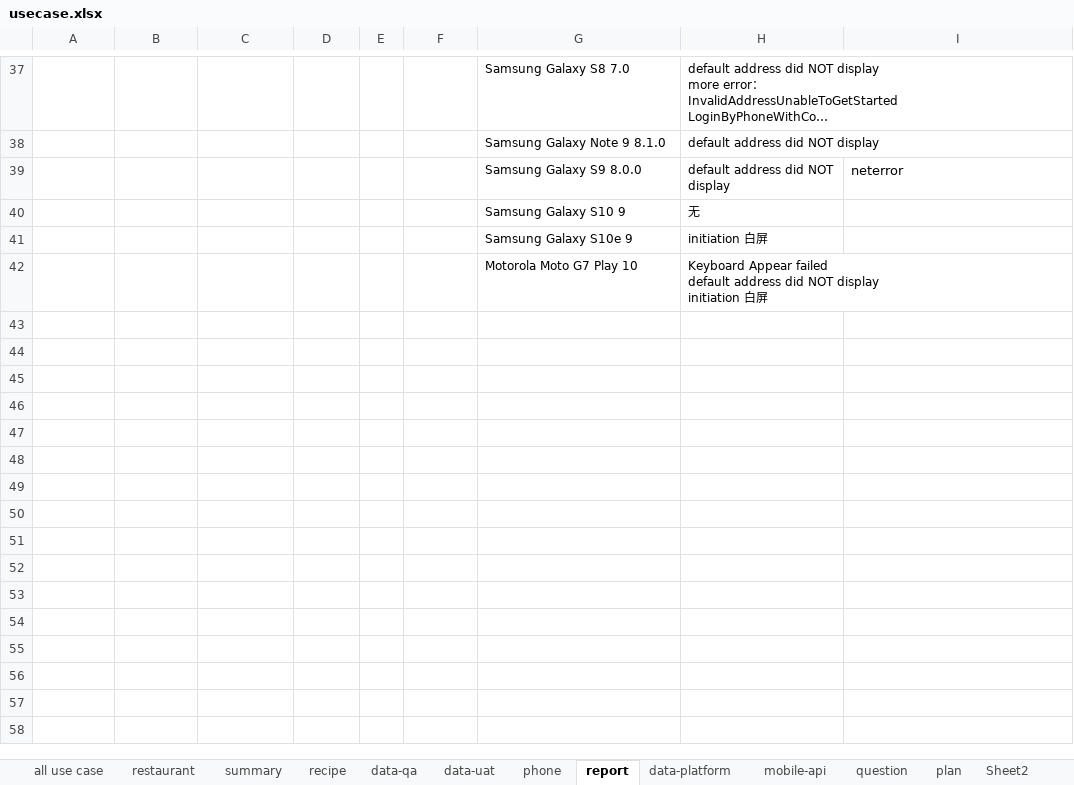
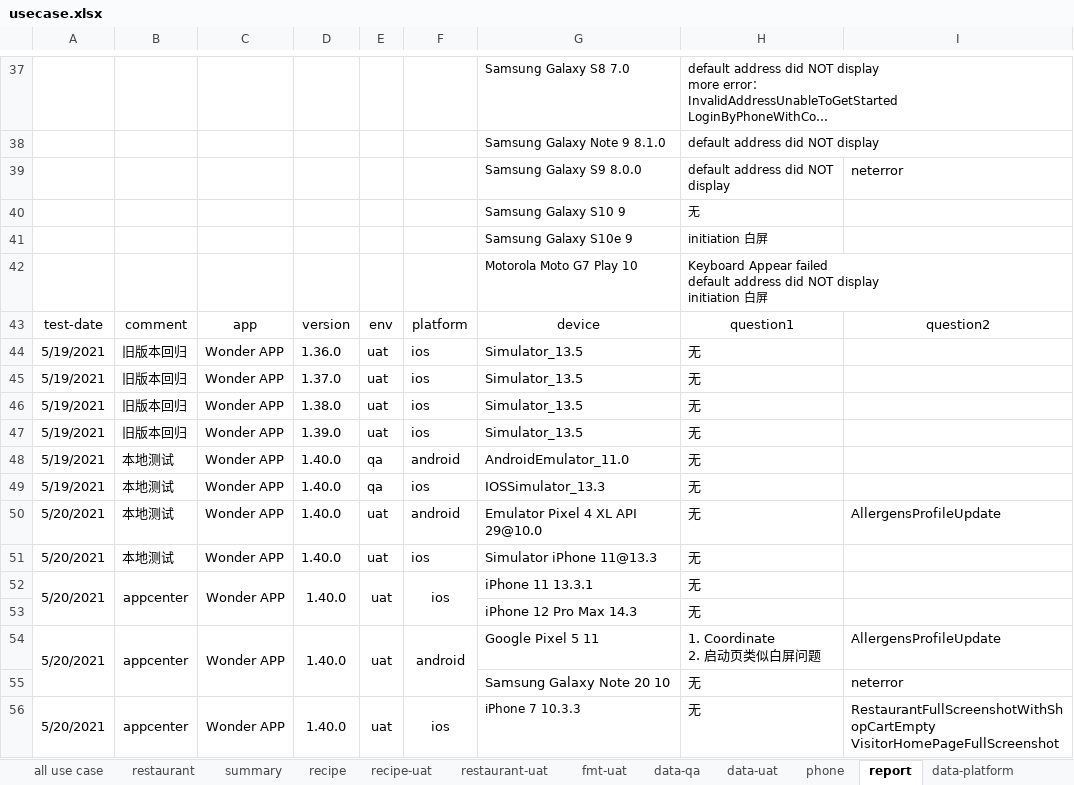
Before and after one commit to SWE15041/ct, an Excel workbook: usecase.xlsx, sheet report, drawn as a sheet; only a part is shown, gaps mark what is left out; long unchanged cells end in …; values as stored, in another font and other column widths than the file's, no borders; ↵ is a line break in a cell; the diff covers the shown part only; the diff names each change by its address in the sheet, - before the commit and + after, or states it on an @@ line.

```diff
--- a/usecase.xlsx (sheet report)
+++ b/usecase.xlsx (sheet report)
+sheet tab: recipe-uat
+sheet tab: restaurant-uat
+sheet tab: fmt-uat
+row 43: test-date | comment | app | version | env | platform | device | question1 | question2
+row 44: 5/19/2021 | 旧版本回归 | Wonder APP | 1.36.0 | uat | ios | Simulator_13.5 | 无
+row 45: 5/19/2021 | 旧版本回归 | Wonder APP | 1.37.0 | uat | ios | Simulator_13.5 | 无
+row 46: 5/19/2021 | 旧版本回归 | Wonder APP | 1.38.0 | uat | ios | Simulator_13.5 | 无
+row 47: 5/19/2021 | 旧版本回归 | Wonder APP | 1.39.0 | uat | ios | Simulator_13.5 | 无
+row 48: 5/19/2021 | 本地测试 | Wonder APP | 1.40.0 | qa | android | AndroidEmulator_11.0 | 无
+row 49: 5/19/2021 | 本地测试 | Wonder APP | 1.40.0 | qa | ios | IOSSimulator_13.3 | 无
+row 50: 5/20/2021 | 本地测试 | Wonder APP | 1.40.0 | uat | android | Emulator Pixel 4 XL API 29@10.0 | 无 | AllergensProfileUpdate
+row 51: 5/20/2021 | 本地测试 | Wonder APP | 1.40.0 | uat | ios | Simulator iPhone 11@13.3 | 无
+row 52: 5/20/2021 | appcenter | Wonder APP | 1.40.0 | uat | ios | iPhone 11 13.3.1 | 无
+row 53:  |  |  |  |  |  | iPhone 12 Pro Max 14.3 | 无
+row 54: 5/20/2021 | appcenter | Wonder APP | 1.40.0 | uat | android | Google Pixel 5 11 | 1. Coordinate ↵ 2. 启动页类似白屏问题 | AllergensProfileUpdate
+row 55:  |  |  |  |  |  | Samsung Galaxy Note 20 10 | 无 | neterror
+row 56: 5/20/2021 | appcenter | Wonder APP | 1.40.0 | uat | ios | iPhone 7 10.3.3 | 无 | RestaurantFullScreenshotWithShopCartEmpty ↵ VisitorHomePageFullScreenshot
```
Also changed, not shown: 14 added rows and cell formats elsewhere in this sheet, sheet phone, sheet restaurant, sheet recipe, sheet question, other sheet tabs, 15 other files.
